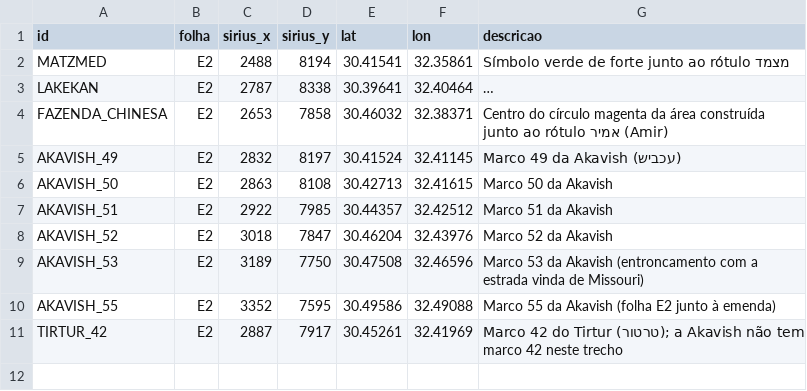
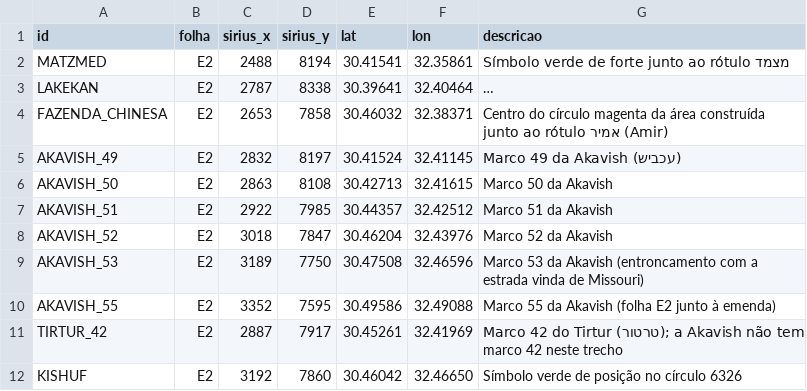
Before and after one commit to BRVCapBlueGEM/Minhas-pesquisas, a CSV file: 09-steel-jacket/sirius/pontos_sirius_convertidos.csv, drawn as a sheet; long unchanged cells end in ….

```diff
--- a/09-steel-jacket/sirius/pontos_sirius_convertidos.csv
+++ b/09-steel-jacket/sirius/pontos_sirius_convertidos.csv
@@ -11 +11,2 @@ AKAVISH_55,E2,3352,7595,30.49586,32.49088,Marco 55 da Akavish (folha E2 junto à
 TIRTUR_42,E2,2887,7917,30.45261,32.41969,Marco 42 do Tirtur (טרטור); a Akavish não tem marco 42 neste trecho
+KISHUF,E2,3192,7860,30.46042,32.46650,Símbolo verde de posição no círculo 6326
```
Also changed, not shown: 09-steel-jacket/pontos/pontos.csv, 09-steel-jacket/sirius/pontos_sirius_px.csv, 4 other files.
